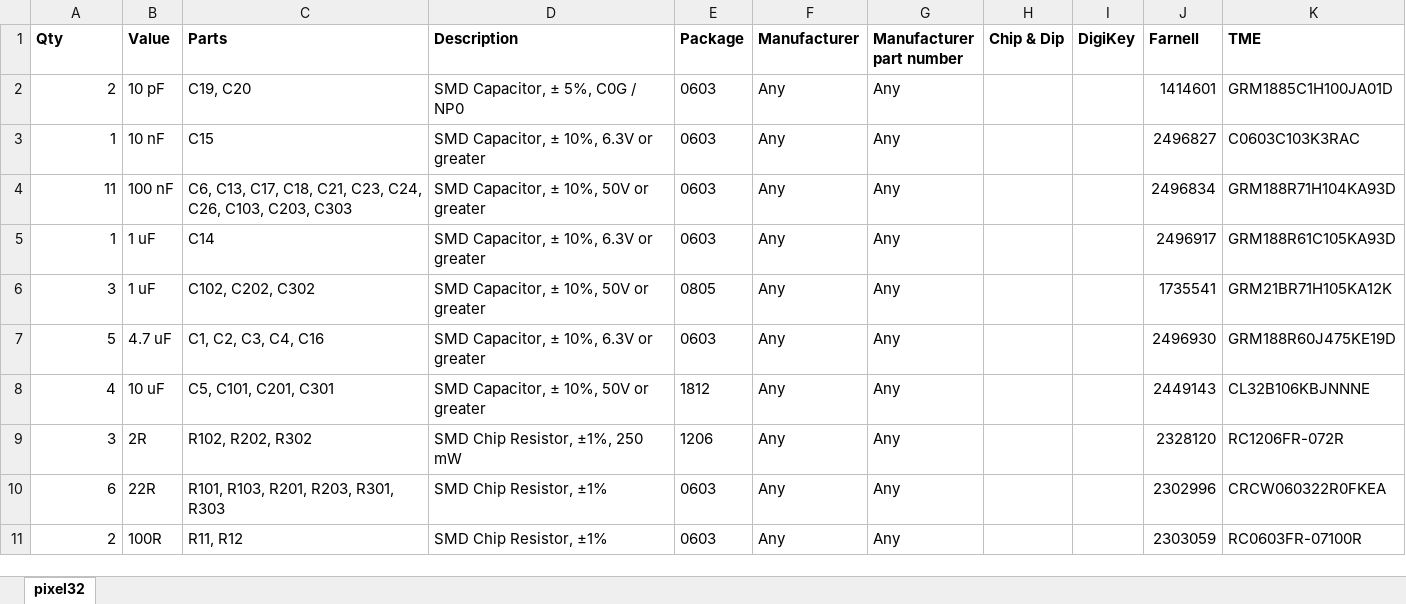
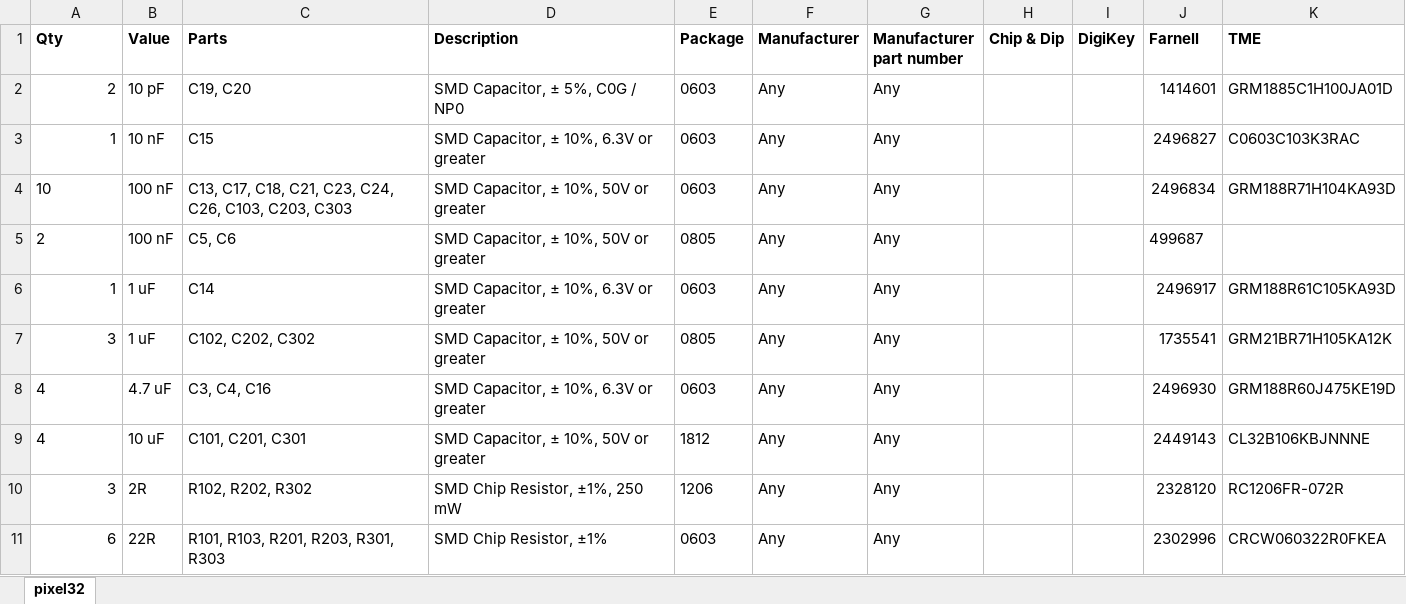
Before and after one commit to j3qq4hch/PIXEL, an Excel workbook: moustache_board/production/pixel32_BOM.xlsx, sheet pixel32, drawn as a sheet; only a part is shown; the shorter side is filled out with more unchanged rows; values as stored, in another font and other column widths than the file's, no borders; table styles not drawn; addresses are those after the commit; the diff names each change by its address in the sheet, - before the commit and + after, or states it on an @@ line.

Commit message:
BOM update

```diff
--- a/moustache_board/production/pixel32_BOM.xlsx (sheet pixel32)
+++ b/moustache_board/production/pixel32_BOM.xlsx (sheet pixel32)
-A4 (Qty): 11
+A4 (Qty): 10
-C4 (Parts): C6, C13, C17,…
+C4 (Parts): C13, C17,…
+row 5: 2 | 100 nF | C5, C6 | SMD Capacitor, ± 10%, 50V or greater | 0805 | Any | Any |  |  | 499687
-A8 (Qty): 5
+A8 (Qty): 4
-C8 (Parts): C1, C2, C3, C4, C16
+C8 (Parts): C3, C4, C16
-A9 alignment: right
+A9 alignment: left
-C9 (Parts): C5, C101, C201, C301
+C9 (Parts): C101, C201, C301
```
